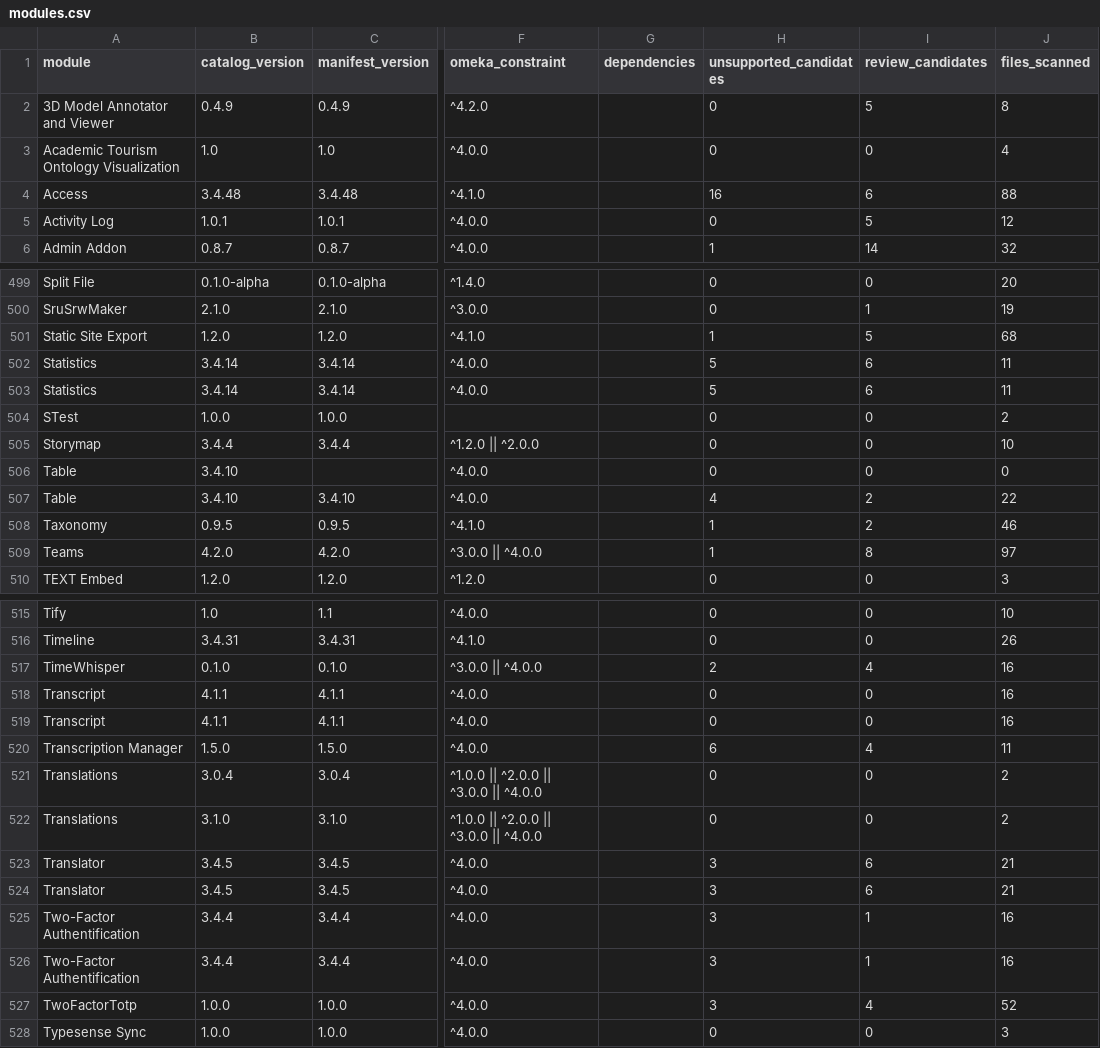
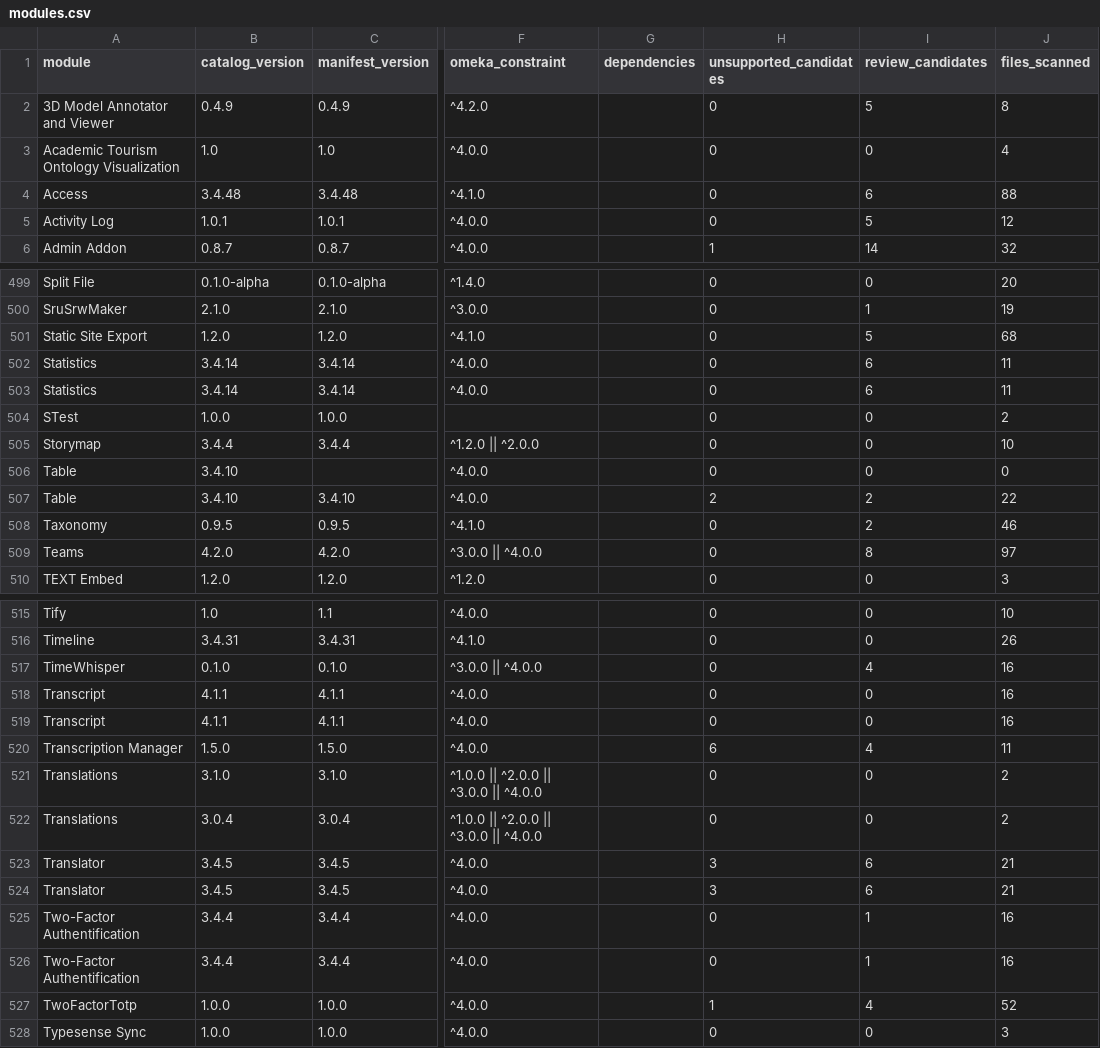
Before and after one commit to ateeducacion/omeka-s, a CSV file: reports/sqlite-modules/modules.csv, drawn as a sheet; only a part is shown, gaps mark what is left out; the diff covers the shown part only; the diff names each change by its address in the sheet, - before the commit and + after, or states it on an @@ line.

```diff
--- a/reports/sqlite-modules/modules.csv
+++ b/reports/sqlite-modules/modules.csv
-H4 (unsupported_candidates): 16
+H4 (unsupported_candidates): 0
-H501 (unsupported_candidates): 1
+H501 (unsupported_candidates): 0
-H502:H503 (unsupported_candidates): 5
+H502:H503 (unsupported_candidates): 0
-H507 (unsupported_candidates): 4
+H507 (unsupported_candidates): 2
-H508:H509 (unsupported_candidates): 1
+H508:H509 (unsupported_candidates): 0
-H517 (unsupported_candidates): 2
+H517 (unsupported_candidates): 0
@@ row 522 moved to row 521: Translations @@
@@ row 524 moved to row 523: Translator @@
-H525:H526 (unsupported_candidates): 3
+H525:H526 (unsupported_candidates): 0
-H527 (unsupported_candidates): 3
+H527 (unsupported_candidates): 1
```
Also changed, not shown: 7 moved rows and 58 edited cells elsewhere in this file, reports/sqlite-modules/findings.csv, 5 other files.
